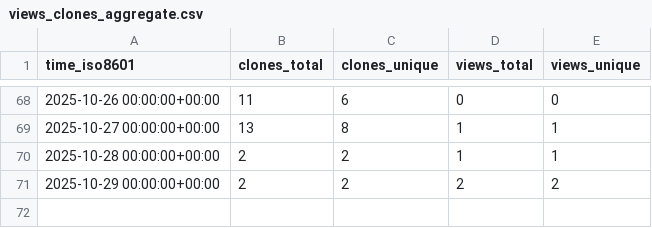
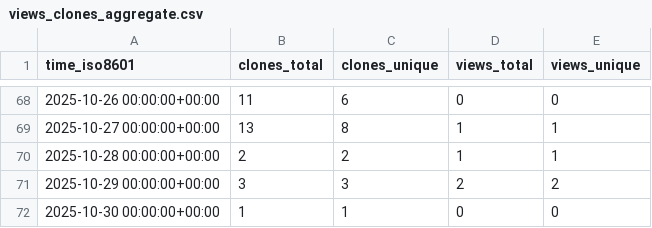
Before and after one commit to norwegian-geotechnical-institute/geoinquire-va2-34-2, a CSV file: norwegian-geotechnical-institute/geoinquire-va2-34-2/ghrs-data/views_clones_aggregate.csv, drawn as a sheet; only a part is shown, gaps mark what is left out.

```diff
--- a/norwegian-geotechnical-institute/geoinquire-va2-34-2/ghrs-data/views_clones_aggregate.csv
+++ b/norwegian-geotechnical-institute/geoinquire-va2-34-2/ghrs-data/views_clones_aggregate.csv
@@ -70,2 +70,3 @@ time_iso8601,clones_total,clones_unique,views_total,views_unique
 2025-10-28 00:00:00+00:00,2,2,1,1
-2025-10-29 00:00:00+00:00,2,2,2,2
+2025-10-29 00:00:00+00:00,3,3,2,2
+2025-10-30 00:00:00+00:00,1,1,0,0
```
Also changed, not shown: 1 other file.
